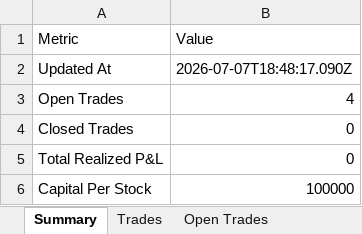
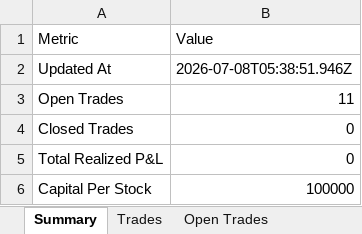
Before and after one commit to smit5927/techno-funda-screener, an Excel workbook: data/techno-funda-trade-sheet.xlsx, sheet Summary, drawn as a sheet; values as stored, in another font and other column widths than the file's, no borders; the diff names each change by its address in the sheet, - before the commit and + after, or states it on an @@ line.

```diff
--- a/data/techno-funda-trade-sheet.xlsx (sheet Summary)
+++ b/data/techno-funda-trade-sheet.xlsx (sheet Summary)
-B2 (Value): 2026-07-07T18:48:17.090Z
+B2 (Value): 2026-07-08T05:38:51.946Z
-B3 (Value): 4
+B3 (Value): 11
```
Also changed, not shown: sheet Trades, sheet Open Trades, 3 other files.
